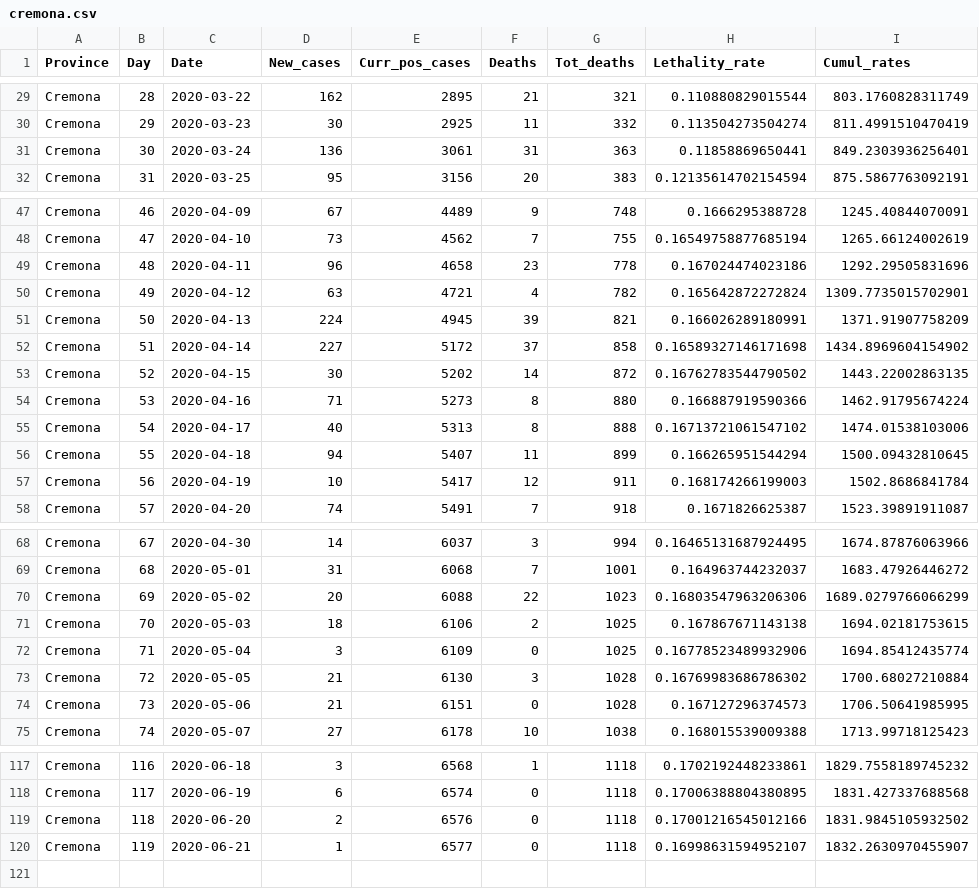
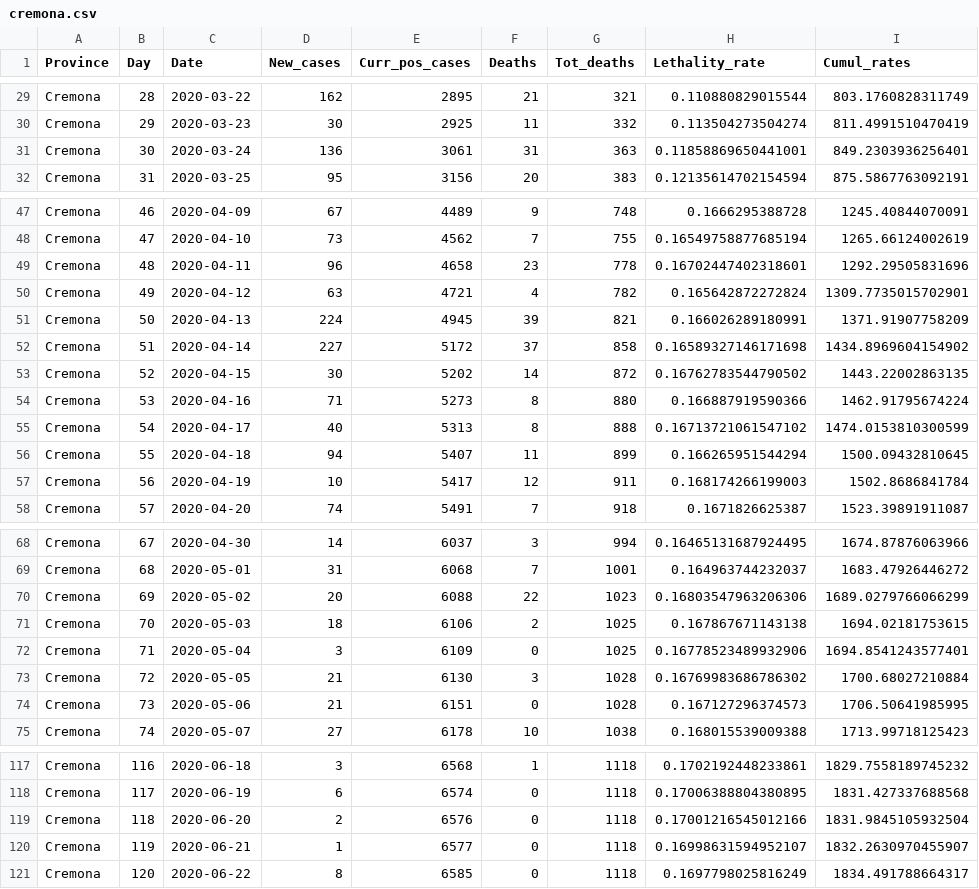
Before and after one commit to CEEDS-DEMM/COVID-Pro-Dataset, a CSV file: Deaths_Lombardia/cremona.csv, drawn as a sheet; only a part is shown, gaps mark what is left out; the diff covers the shown part only.

```diff
--- a/Deaths_Lombardia/cremona.csv
+++ b/Deaths_Lombardia/cremona.csv
@@ -30,3 +30,3 @@ Cremona,28,2020-03-22,162,2895,21,321,0.110880829015544,803.1760828311749
 Cremona,29,2020-03-23,30,2925,11,332,0.113504273504274,811.4991510470419
-Cremona,30,2020-03-24,136,3061,31,363,0.11858869650441,849.2303936256401
+Cremona,30,2020-03-24,136,3061,31,363,0.11858869650441001,849.2303936256401
 Cremona,31,2020-03-25,95,3156,20,383,0.12135614702154594,875.5867763092191
@@ -48,3 +48,3 @@ Cremona,46,2020-04-09,67,4489,9,748,0.1666295388728,1245.40844070091
 Cremona,47,2020-04-10,73,4562,7,755,0.16549758877685194,1265.66124002619
-Cremona,48,2020-04-11,96,4658,23,778,0.167024474023186,1292.29505831696
+Cremona,48,2020-04-11,96,4658,23,778,0.16702447402318601,1292.29505831696
 Cremona,49,2020-04-12,63,4721,4,782,0.165642872272824,1309.7735015702901
@@ -54,3 +54,3 @@ Cremona,52,2020-04-15,30,5202,14,872,0.16762783544790502,1443.22002863135
 Cremona,53,2020-04-16,71,5273,8,880,0.166887919590366,1462.91795674224
-Cremona,54,2020-04-17,40,5313,8,888,0.16713721061547102,1474.01538103006
+Cremona,54,2020-04-17,40,5313,8,888,0.16713721061547102,1474.0153810300599
 Cremona,55,2020-04-18,94,5407,11,899,0.166265951544294,1500.09432810645
@@ -71,3 +71,3 @@ Cremona,69,2020-05-02,20,6088,22,1023,0.16803547963206306,1689.0279766066299
 Cremona,70,2020-05-03,18,6106,2,1025,0.167867671143138,1694.02181753615
-Cremona,71,2020-05-04,3,6109,0,1025,0.16778523489932906,1694.85412435774
+Cremona,71,2020-05-04,3,6109,0,1025,0.16778523489932906,1694.8541243577401
 Cremona,72,2020-05-05,21,6130,3,1028,0.16769983686786302,1700.68027210884
@@ -118,3 +118,4 @@ Cremona,116,2020-06-18,3,6568,1,1118,0.1702192448233861,1829.7558189745232
 Cremona,117,2020-06-19,6,6574,0,1118,0.17006388804380895,1831.427337688568
-Cremona,118,2020-06-20,2,6576,0,1118,0.17001216545012166,1831.9845105932502
+Cremona,118,2020-06-20,2,6576,0,1118,0.17001216545012166,1831.9845105932504
 Cremona,119,2020-06-21,1,6577,0,1118,0.16998631594952107,1832.2630970455907
+Cremona,120,2020-06-22,8,6585,0,1118,0.1697798025816249,1834.491788664317
```
Also changed, not shown: 2 edited cells elsewhere in this file, Deaths_Lazio/rieti.csv, Deaths_Lazio/roma.csv, 30 other files.
